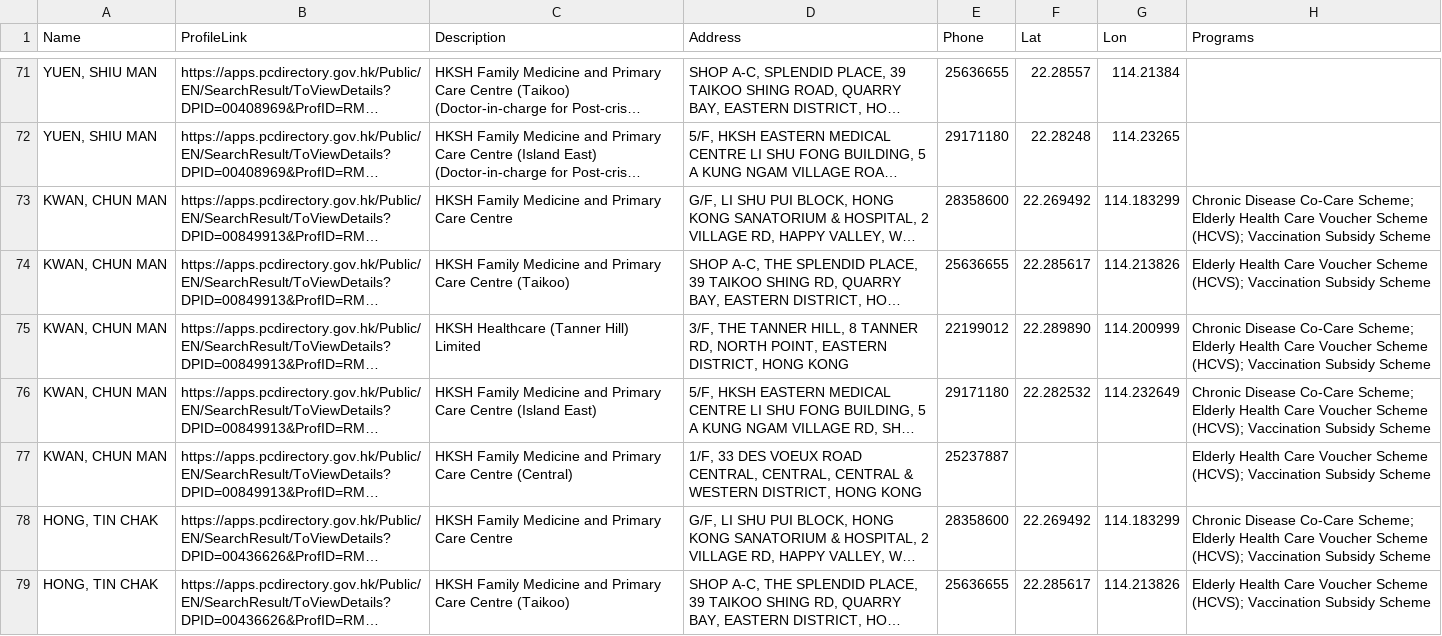
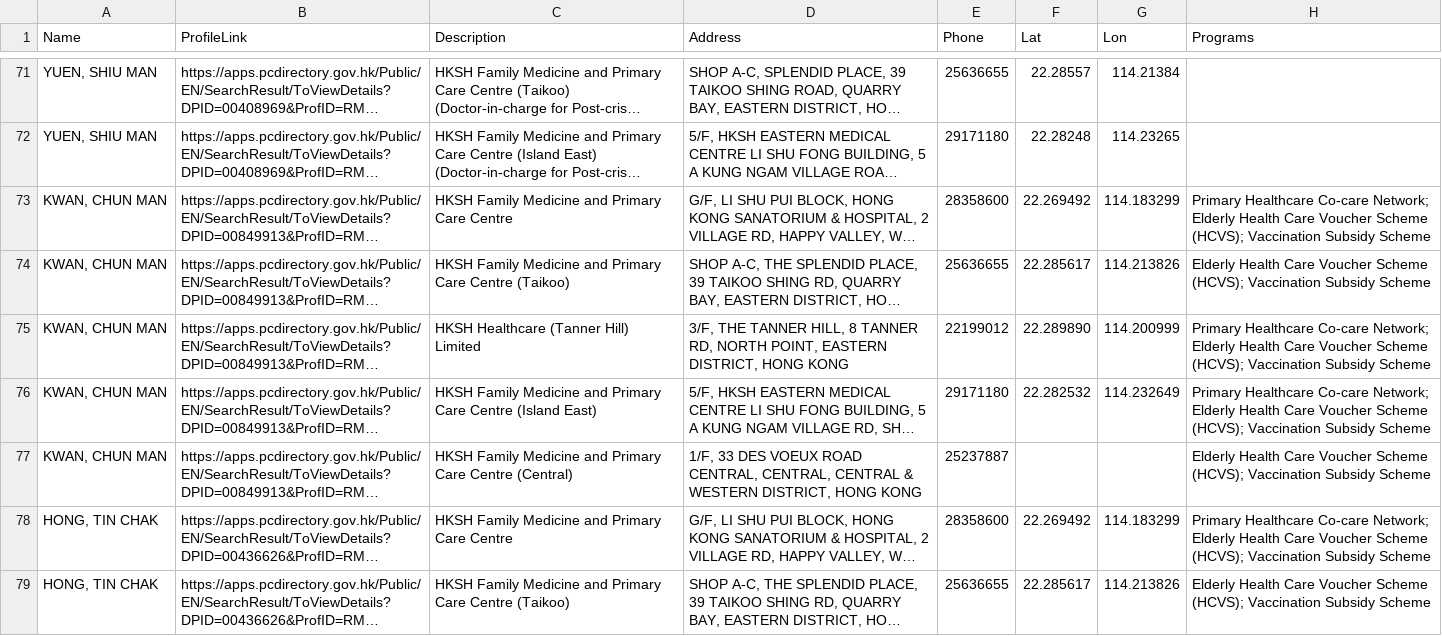
Before and after one commit to support-taipo/support-taipo.github.io, a CSV file: doctors.csv, drawn as a sheet; only a part is shown, gaps mark what is left out; long unchanged cells end in …; the diff covers the shown part only; the diff names each change by its address in the sheet, - before the commit and + after, or states it on an @@ line.

```diff
--- a/doctors.csv
+++ b/doctors.csv
-H73 (Programs): Chronic Disease Co-Care Scheme; Elderly Health…
+H73 (Programs): Primary Healthcare Co-care Network; Elderly Health…
-H75:H76 (Programs): Chronic Disease Co-Care Scheme; Elderly Health…
+H75:H76 (Programs): Primary Healthcare Co-care Network; Elderly Health…
-H78 (Programs): Chronic Disease Co-Care Scheme; Elderly Health…
+H78 (Programs): Primary Healthcare Co-care Network; Elderly Health…
```
Also changed, not shown: 138 edited cells elsewhere in this file.
